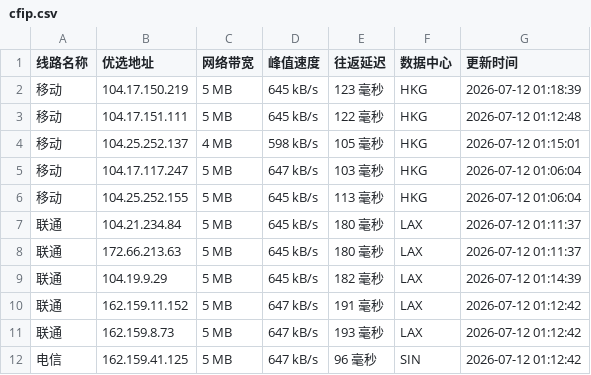
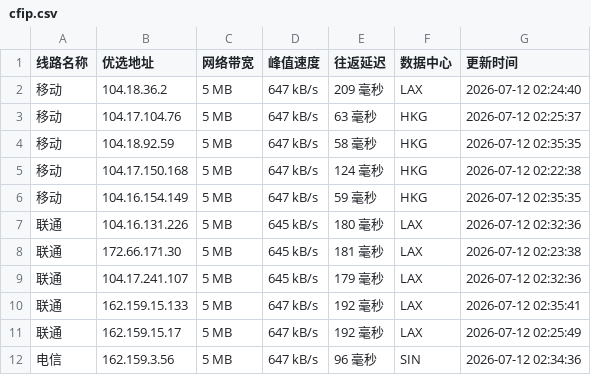
Before and after one commit to 748171997rui-afk/cfipyx, a CSV file: cfip.csv, drawn as a sheet; only a part is shown; the diff covers the shown part only.

```diff
--- a/cfip.csv
+++ b/cfip.csv
@@ -1,12 +1,12 @@
 线路名称,优选地址,网络带宽,峰值速度,往返延迟,数据中心,更新时间
-移动,104.17.150.219,5 MB,645 kB/s,123 毫秒,HKG,2026-07-12 01:18:39
-移动,104.17.151.111,5 MB,645 kB/s,122 毫秒,HKG,2026-07-12 01:12:48
-移动,104.25.252.137,4 MB,598 kB/s,105 毫秒,HKG,2026-07-12 01:15:01
-移动,104.17.117.247,5 MB,647 kB/s,103 毫秒,HKG,2026-07-12 01:06:04
-移动,104.25.252.155,5 MB,645 kB/s,113 毫秒,HKG,2026-07-12 01:06:04
-联通,104.21.234.84,5 MB,645 kB/s,180 毫秒,LAX,2026-07-12 01:11:37
-联通,172.66.213.63,5 MB,645 kB/s,180 毫秒,LAX,2026-07-12 01:11:37
-联通,104.19.9.29,5 MB,645 kB/s,182 毫秒,LAX,2026-07-12 01:14:39
-联通,162.159.11.152,5 MB,647 kB/s,191 毫秒,LAX,2026-07-12 01:12:42
-联通,162.159.8.73,5 MB,647 kB/s,193 毫秒,LAX,2026-07-12 01:12:42
-电信,162.159.41.125,5 MB,647 kB/s,96 毫秒,SIN,2026-07-12 01:12:42
+移动,104.18.36.2,5 MB,647 kB/s,209 毫秒,LAX,2026-07-12 02:24:40
+移动,104.17.104.76,5 MB,647 kB/s,63 毫秒,HKG,2026-07-12 02:25:37
+移动,104.18.92.59,5 MB,647 kB/s,58 毫秒,HKG,2026-07-12 02:35:35
+移动,104.17.150.168,5 MB,647 kB/s,124 毫秒,HKG,2026-07-12 02:22:38
+移动,104.16.154.149,5 MB,647 kB/s,59 毫秒,HKG,2026-07-12 02:35:35
+联通,104.16.131.226,5 MB,645 kB/s,180 毫秒,LAX,2026-07-12 02:32:36
+联通,172.66.171.30,5 MB,645 kB/s,181 毫秒,LAX,2026-07-12 02:23:38
+联通,104.17.241.107,5 MB,645 kB/s,179 毫秒,LAX,2026-07-12 02:32:36
+联通,162.159.15.133,5 MB,647 kB/s,192 毫秒,LAX,2026-07-12 02:35:41
+联通,162.159.15.17,5 MB,647 kB/s,192 毫秒,LAX,2026-07-12 02:25:49
+电信,162.159.3.56,5 MB,647 kB/s,96 毫秒,SIN,2026-07-12 02:34:36
```
Also changed, not shown: 11 edited cells elsewhere in this file, 1 other file.
